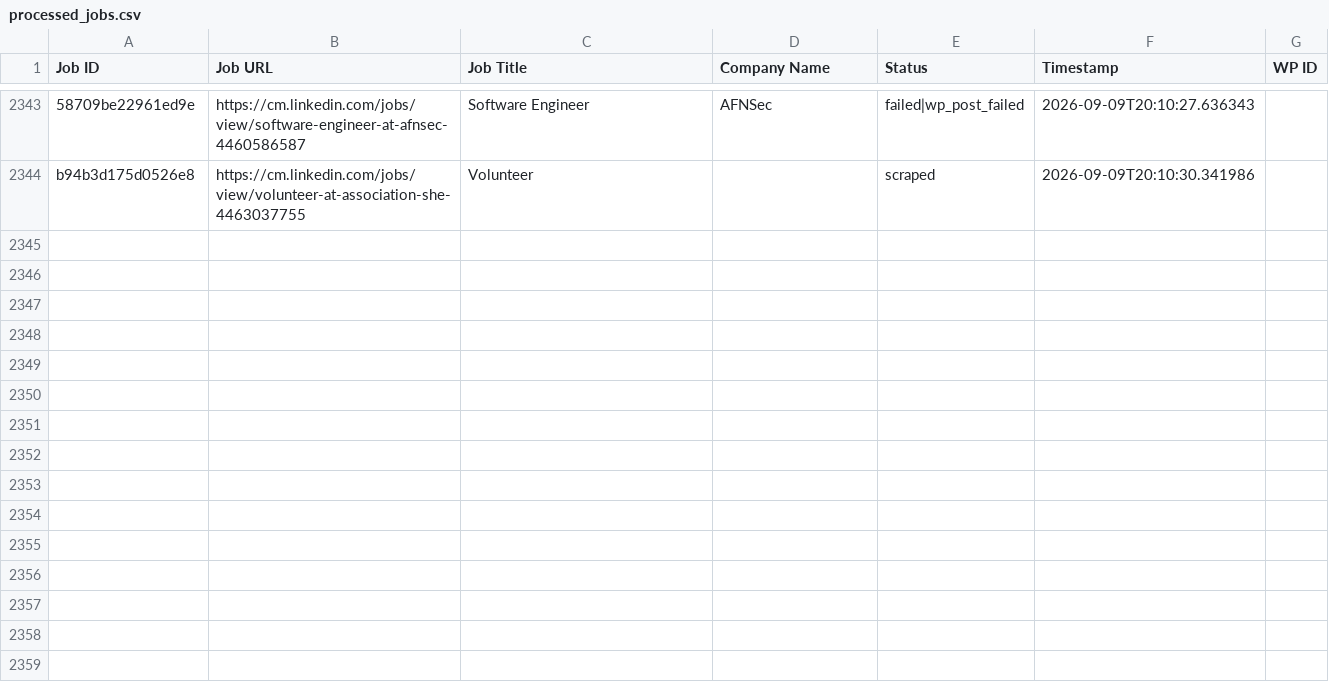
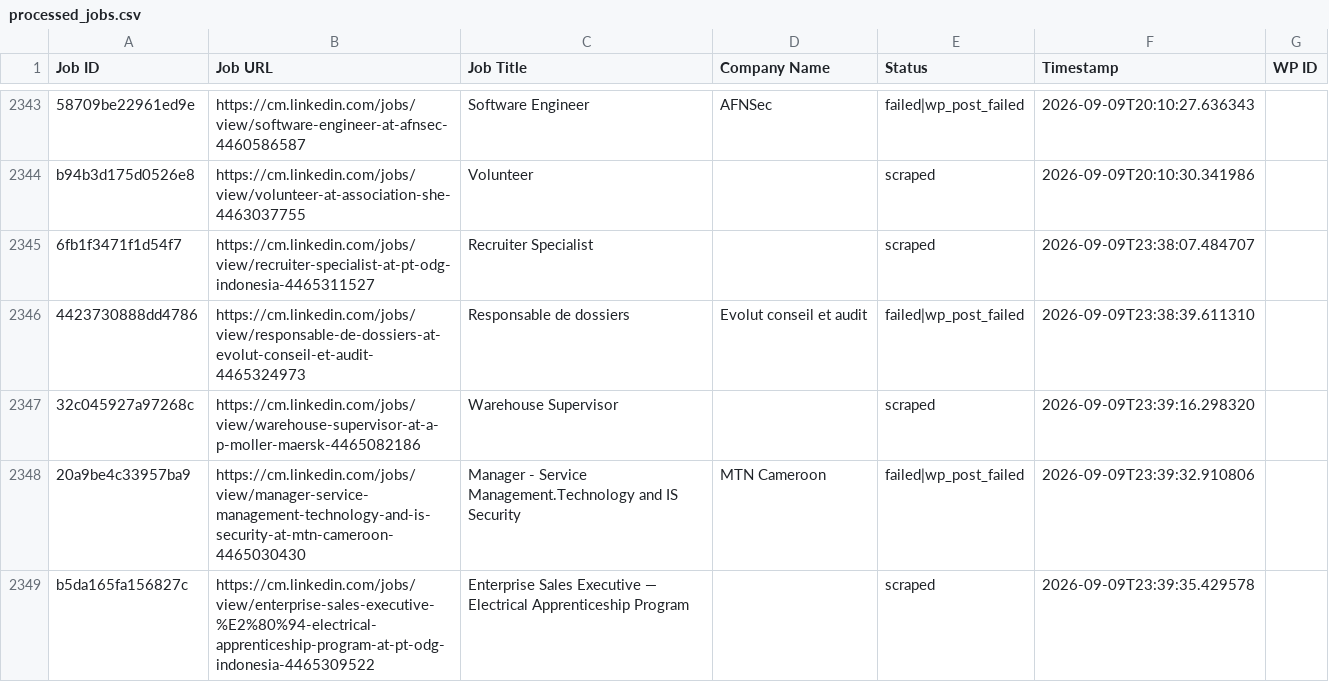
Before and after one commit to innovationinc2000/cm, a CSV file: processed_jobs.csv, drawn as a sheet; only a part is shown, gaps mark what is left out; the diff names each change by its address in the sheet, - before the commit and + after, or states it on an @@ line.

```diff
--- a/processed_jobs.csv
+++ b/processed_jobs.csv
+row 2345: 6fb1f3471f1d54f7 | https://cm.linkedin.com/jobs/view/recruiter-specialist-at-pt-odg-indonesia-4465311527 | Recruiter Specialist |  | scraped | 2026-09-09T23:38:07.484707
+row 2346: 4423730888dd4786 | https://cm.linkedin.com/jobs/view/responsable-de-dossiers-at-evolut-conseil-et-audit-4465324973 | Responsable de dossiers | Evolut conseil et audit | failed|wp_post_failed | 2026-09-09T23:38:39.611310
+row 2347: 32c045927a97268c | https://cm.linkedin.com/jobs/view/warehouse-supervisor-at-a-p-moller-maersk-4465082186 | Warehouse Supervisor |  | scraped | 2026-09-09T23:39:16.298320
+row 2348: 20a9be4c33957ba9 | https://cm.linkedin.com/jobs/view/manager-service-management-technology-and-is-security-at-mtn-cameroon-4465030430 | Manager - Service Management.Technology and IS Security | MTN Cameroon | failed|wp_post_failed | 2026-09-09T23:39:32.910806
+row 2349: b5da165fa156827c | https://cm.linkedin.com/jobs/view/enterprise-sales-executive-%E2%80%94-electrical-apprenticeship-program-at-pt-odg-indonesia-4465309522 | Enterprise Sales Executive — Electrical Apprenticeship Program |  | scraped | 2026-09-09T23:39:35.429578
```
